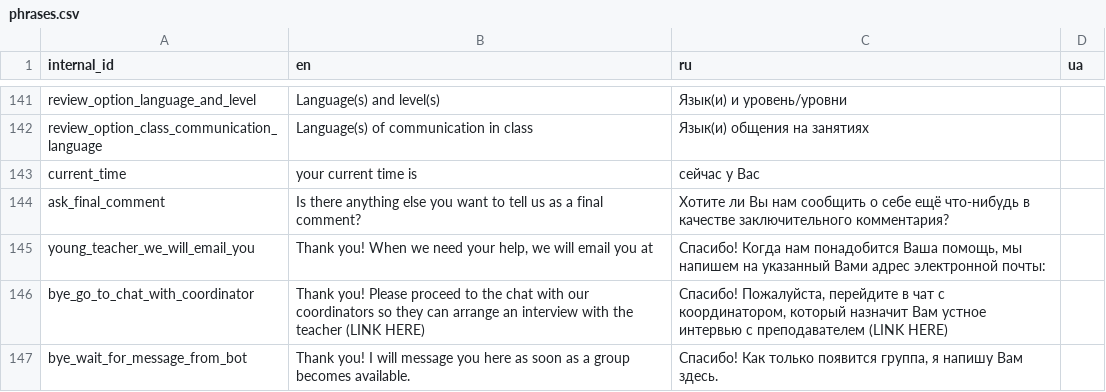
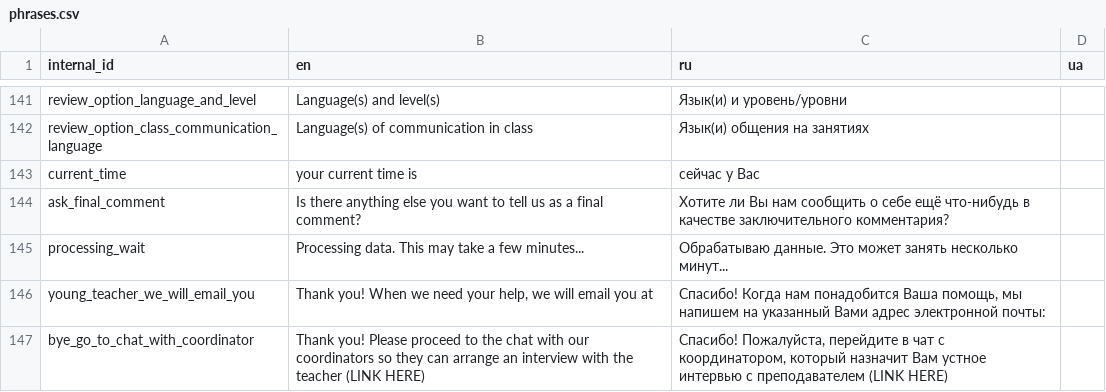
Before and after one commit to samanthasgroup/samanthas-telegram-bot, a CSV file: samanthas_telegram_bot/conversation/auxil/phrases.csv, drawn as a sheet; only a part is shown, gaps mark what is left out; the shorter side is filled out with more unchanged rows.

```diff
--- a/samanthas_telegram_bot/conversation/auxil/phrases.csv
+++ b/samanthas_telegram_bot/conversation/auxil/phrases.csv
@@ -144,2 +144,3 @@ current_time,your current time is,сейчас у Вас,
 ask_final_comment,"Is there anything else you want to tell us as a final comment?","Хотите ли Вы нам сообщить о себе ещё что-нибудь в качестве заключительного комментария?",
+processing_wait,Processing data. This may take a few minutes...,Обрабатываю данные. Это может занять несколько минут...,
 young_teacher_we_will_email_you,"Thank you! When we need your help, we will email you at","Спасибо! Когда нам понадобится Ваша помощь, мы напишем на указанный Вами адрес электронной почты:",
```
Also changed, not shown: 4 other files.
